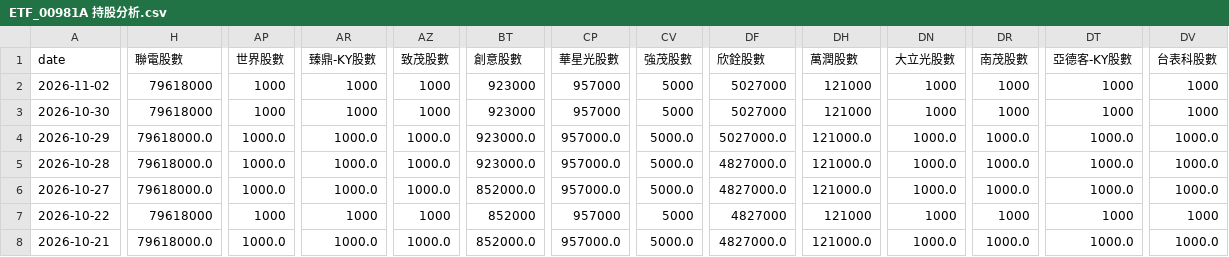
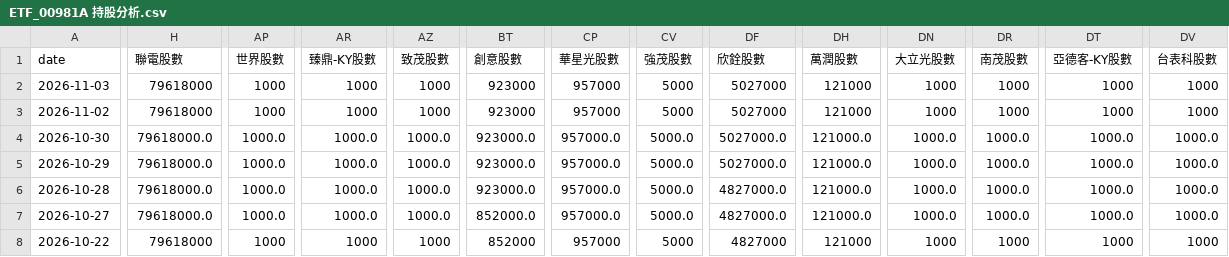
Before and after one commit to charle0111/My-Web, a CSV file: ETF_00981A 持股分析.csv, drawn as a sheet; only a part is shown, gaps mark what is left out; the shorter side is filled out with more unchanged rows; addresses are those after the commit; rows hold the shown columns only; the diff covers the shown part only; the diff names each change by its address in the sheet, - before the commit and + after, or states it on an @@ line.

```diff
--- a/ETF_00981A 持股分析.csv
+++ b/ETF_00981A 持股分析.csv
+row 2: 2026-11-03 | 79618000 | 1000 | 1000 | 1000 | 923000 | 957000 | 5000 | 5027000 | 121000 | 1000 | 1000 | 1000 | 1000
-H4 (聯電股數): 79618000
+H4 (聯電股數): 79618000.0
-AP4 (世界股數): 1000
+AP4 (世界股數): 1000.0
-AR4 (臻鼎-KY股數): 1000
+AR4 (臻鼎-KY股數): 1000.0
-AZ4 (致茂股數): 1000
+AZ4 (致茂股數): 1000.0
-BT4 (創意股數): 923000
+BT4 (創意股數): 923000.0
-CP4 (華星光股數): 957000
+CP4 (華星光股數): 957000.0
-CV4 (強茂股數): 5000
+CV4 (強茂股數): 5000.0
-DF4 (欣銓股數): 5027000
+DF4 (欣銓股數): 5027000.0
-DH4 (萬潤股數): 121000
+DH4 (萬潤股數): 121000.0
-DN4 (大立光股數): 1000
+DN4 (大立光股數): 1000.0
-DR4 (南茂股數): 1000
+DR4 (南茂股數): 1000.0
-DT4 (亞德客-KY股數): 1000
+DT4 (亞德客-KY股數): 1000.0
-DV4 (台表科股數): 1000
+DV4 (台表科股數): 1000.0
```
Also changed, not shown: 7 edited cells elsewhere in this file, ETF_00403A 持股分析.csv, ETF_00403A 持股分析變化.csv, 3 other files.
